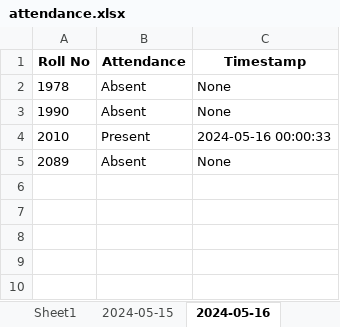
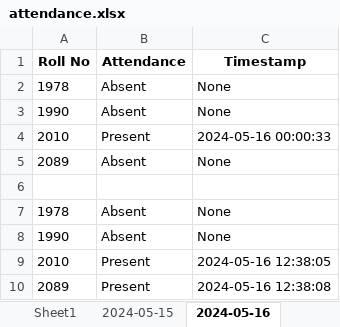
Before and after one commit to masud1901/face-recognition-openCV, an Excel workbook: attendance.xlsx, sheet 2024-05-16, drawn as a sheet; values as stored, in another font and other column widths than the file's, no borders; the diff names each change by its address in the sheet, - before the commit and + after, or states it on an @@ line.

Commit message:
made an entrypoint of the application

```diff
--- a/attendance.xlsx (sheet 2024-05-16)
+++ b/attendance.xlsx (sheet 2024-05-16)
+row 6: (empty)
+row 7: 1978 | Absent | None
+row 8: 1990 | Absent | None
+row 9: 2010 | Present | 2024-05-16 12:38:05
+row 10: 2089 | Present | 2024-05-16 12:38:08
```
Also changed, not shown: 4 other files.
